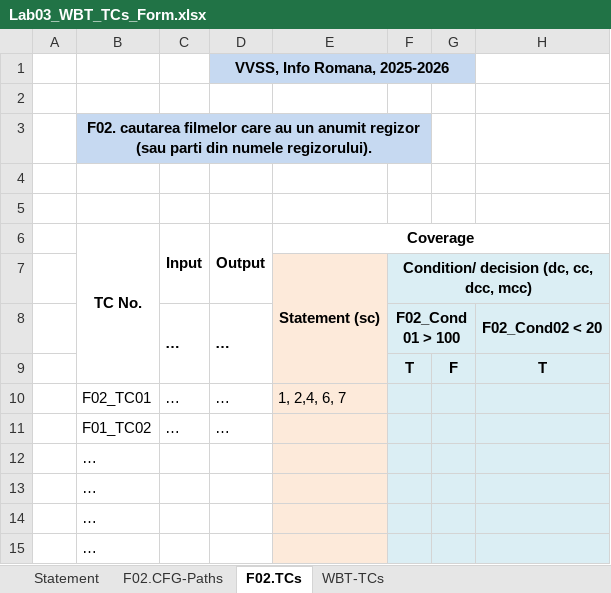
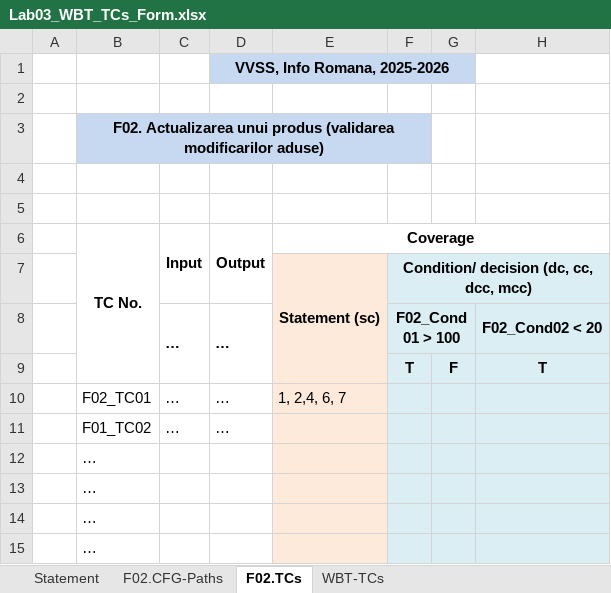
Before and after one commit to MoglanCal1n/VVSS---Echipa-Fantoma, an Excel workbook: docs/Lab03/Lab03_WBT_TCs_Form.xlsx, sheet F02.TCs, drawn as a sheet; only a part is shown; values as stored, in another font and other column widths than the file's, no borders; the diff names each change by its address in the sheet, - before the commit and + after, or states it on an @@ line.

```diff
--- a/docs/Lab03/Lab03_WBT_TCs_Form.xlsx (sheet F02.TCs)
+++ b/docs/Lab03/Lab03_WBT_TCs_Form.xlsx (sheet F02.TCs)
-B3 (TC No.): F02. cautarea filmelor care au un anumit regizor (sau parti din numele regizorului).
+B3 (TC No.): F02. Actualizarea unui produs (validarea modificarilor aduse)
```
Also changed, not shown: sheet F02.CFG-Paths, charts or pictures, 1 other file.
